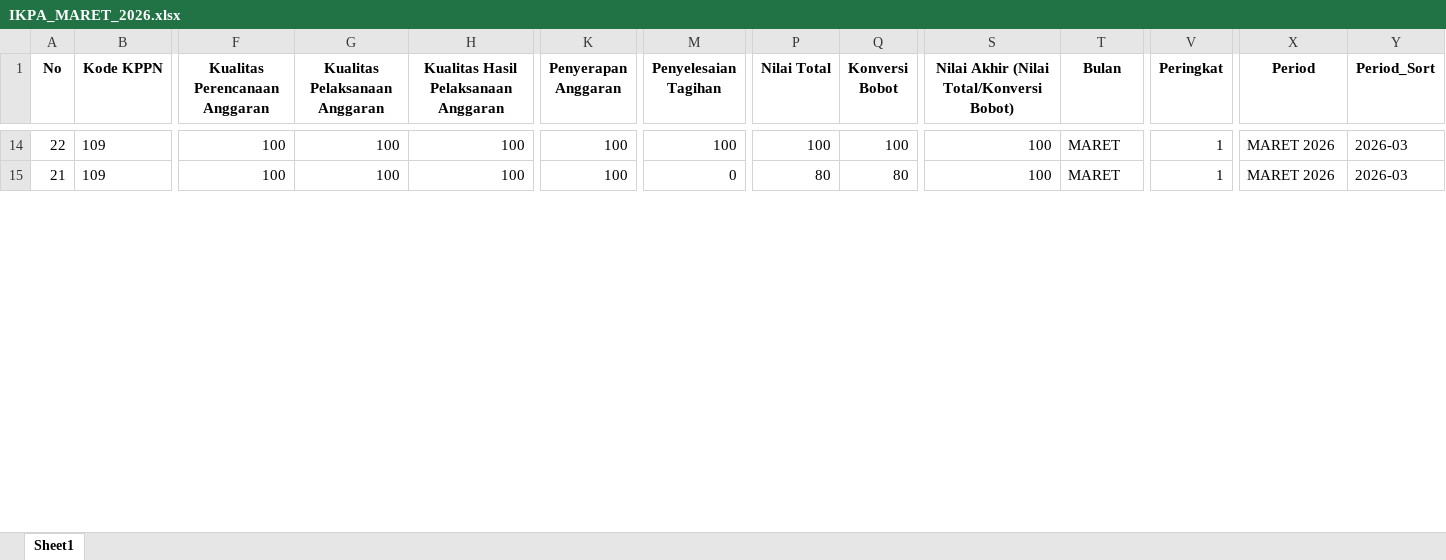
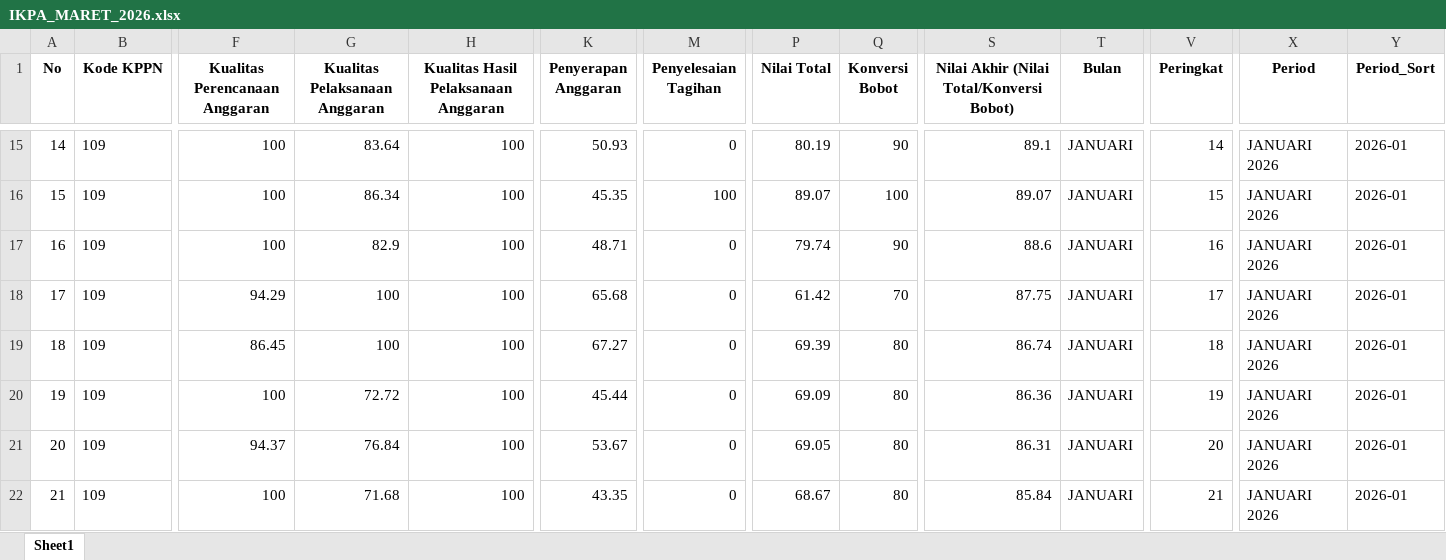
Before and after one commit to ameernoor/kinerjakeuangansatkerbta, an Excel workbook: data/IKPA_MARET_2026.xlsx, sheet Sheet1, drawn as a sheet; only a part is shown, gaps mark what is left out; values as stored, in another font and other column widths than the file's, no borders; addresses are those after the commit; rows hold the shown columns only; the diff covers the shown part only; the diff names each change by its address in the sheet, - before the commit and + after, or states it on an @@ line.

Commit message:
Update IKPA_MARET_2026.xlsx

```diff
--- a/data/IKPA_MARET_2026.xlsx (sheet Sheet1)
+++ b/data/IKPA_MARET_2026.xlsx (sheet Sheet1)
-A15 (No): 22
+A15 (No): 14
-G15 (Kualitas Pelaksanaan Anggaran): 100
+G15 (Kualitas Pelaksanaan Anggaran): 83.64
-K15 (Penyerapan Anggaran): 100
+K15 (Penyerapan Anggaran): 50.93
-M15 (Penyelesaian Tagihan): 100
+M15 (Penyelesaian Tagihan): 0
-P15 (Nilai Total): 100
+P15 (Nilai Total): 80.19
-Q15 (Konversi Bobot): 100
+Q15 (Konversi Bobot): 90
-S15: 100
+S15: 89.1
-T15 (Bulan): MARET
+T15 (Bulan): JANUARI
-V15 (Peringkat): 1
+V15 (Peringkat): 14
-X15 (Period): MARET 2026
+X15 (Period): JANUARI 2026
-Y15 (Period_Sort): 2026-03
+Y15 (Period_Sort): 2026-01
+row 16: 15 | 109 | 100 | 86.34 | 100 | 45.35 | 100 | 89.07 | 100 | 89.07 | JANUARI | 15 | JANUARI 2026 | 2026-01
+row 17: 16 | 109 | 100 | 82.9 | 100 | 48.71 | 0 | 79.74 | 90 | 88.6 | JANUARI | 16 | JANUARI 2026 | 2026-01
+row 18: 17 | 109 | 94.29 | 100 | 100 | 65.68 | 0 | 61.42 | 70 | 87.75 | JANUARI | 17 | JANUARI 2026 | 2026-01
+row 19: 18 | 109 | 86.45 | 100 | 100 | 67.27 | 0 | 69.39 | 80 | 86.74 | JANUARI | 18 | JANUARI 2026 | 2026-01
+row 20: 19 | 109 | 100 | 72.72 | 100 | 45.44 | 0 | 69.09 | 80 | 86.36 | JANUARI | 19 | JANUARI 2026 | 2026-01
+row 21: 20 | 109 | 94.37 | 76.84 | 100 | 53.67 | 0 | 69.05 | 80 | 86.31 | JANUARI | 20 | JANUARI 2026 | 2026-01
-G22 (Kualitas Pelaksanaan Anggaran): 100
+G22 (Kualitas Pelaksanaan Anggaran): 71.68
-K22 (Penyerapan Anggaran): 100
+K22 (Penyerapan Anggaran): 43.35
-P22 (Nilai Total): 80
+P22 (Nilai Total): 68.67
-S22: 100
+S22: 85.84
-T22 (Bulan): MARET
+T22 (Bulan): JANUARI
-V22 (Peringkat): 1
+V22 (Peringkat): 21
-X22 (Period): MARET 2026
+X22 (Period): JANUARI 2026
-Y22 (Period_Sort): 2026-03
+Y22 (Period_Sort): 2026-01
```
Also changed, not shown: 14 added rows, 20 removed rows and 738 edited cells elsewhere in this sheet.
